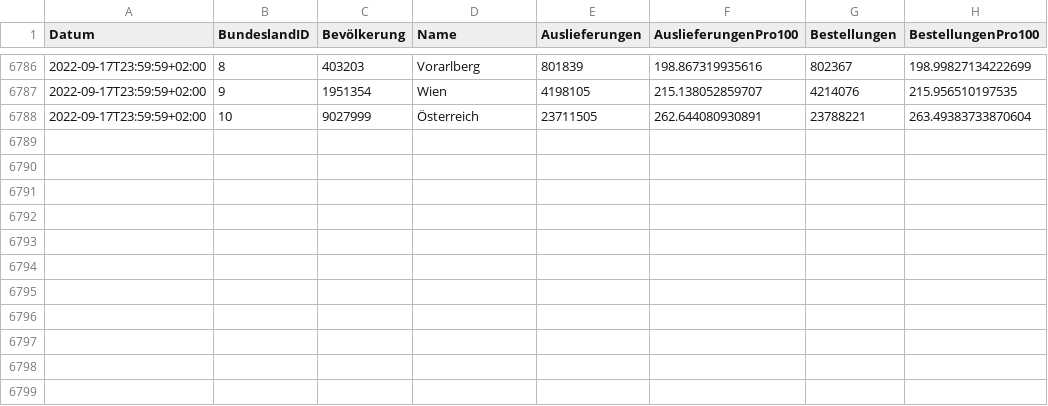
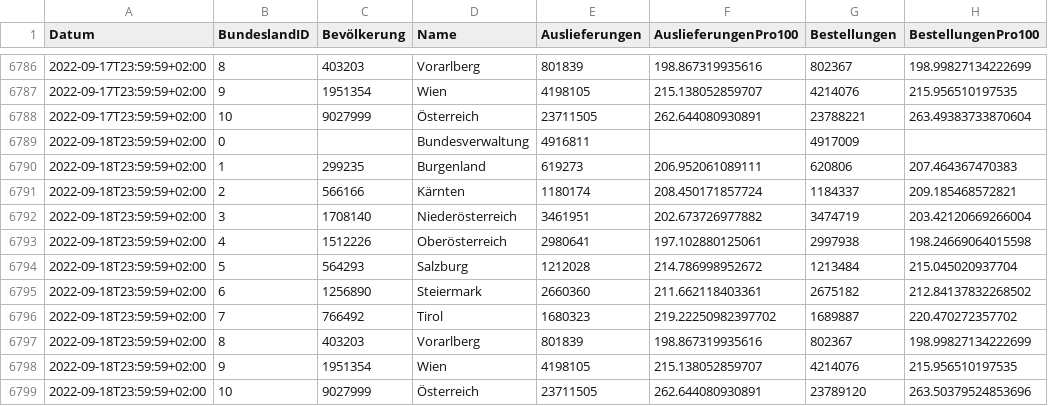
Before and after one commit to martin-illarion/ages_vac, a CSV file: timeline-bbg.csv, drawn as a sheet; only a part is shown, gaps mark what is left out.

```diff
--- a/timeline-bbg.csv
+++ b/timeline-bbg.csv
@@ -6788 +6788,12 @@
 2022-09-17T23:59:59+02:00,10,9027999,Österreich,23711505,262.644080930891,23788221,263.49383733870604
+2022-09-18T23:59:59+02:00,0,,Bundesverwaltung,4916811,,4917009,
+2022-09-18T23:59:59+02:00,1,299235,Burgenland,619273,206.952061089111,620806,207.464367470383
+2022-09-18T23:59:59+02:00,2,566166,Kärnten,1180174,208.450171857724,1184337,209.185468572821
+2022-09-18T23:59:59+02:00,3,1708140,Niederösterreich,3461951,202.673726977882,3474719,203.42120669266004
+2022-09-18T23:59:59+02:00,4,1512226,Oberösterreich,2980641,197.102880125061,2997938,198.24669064015598
+2022-09-18T23:59:59+02:00,5,564293,Salzburg,1212028,214.786998952672,1213484,215.045020937704
+2022-09-18T23:59:59+02:00,6,1256890,Steiermark,2660360,211.662118403361,2675182,212.84137832268502
+2022-09-18T23:59:59+02:00,7,766492,Tirol,1680323,219.22250982397702,1689887,220.470272357702
+2022-09-18T23:59:59+02:00,8,403203,Vorarlberg,801839,198.867319935616,802367,198.99827134222699
+2022-09-18T23:59:59+02:00,9,1951354,Wien,4198105,215.138052859707,4214076,215.956510197535
+2022-09-18T23:59:59+02:00,10,9027999,Österreich,23711505,262.644080930891,23789120,263.50379524853696
```
Also changed, not shown: bbg-niederösterreich.csv, bbg-oberösterreich.csv, 11 other files.
